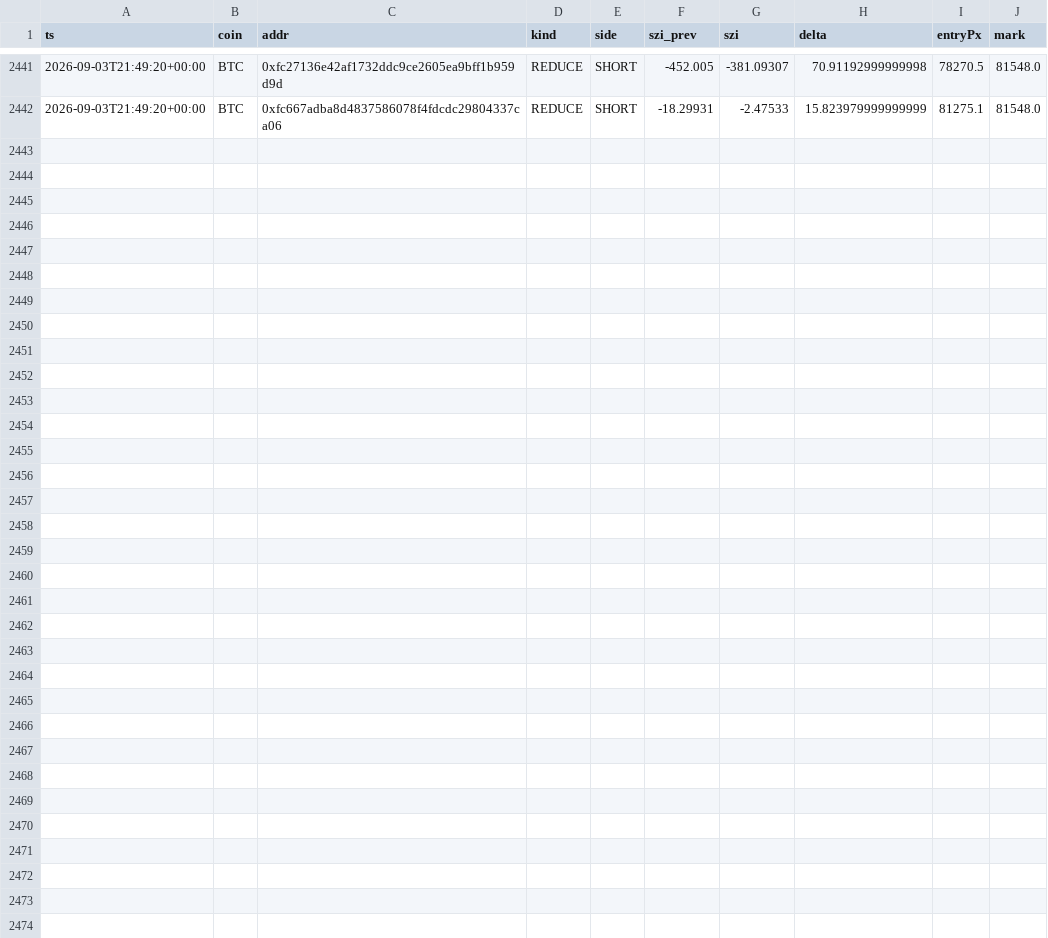
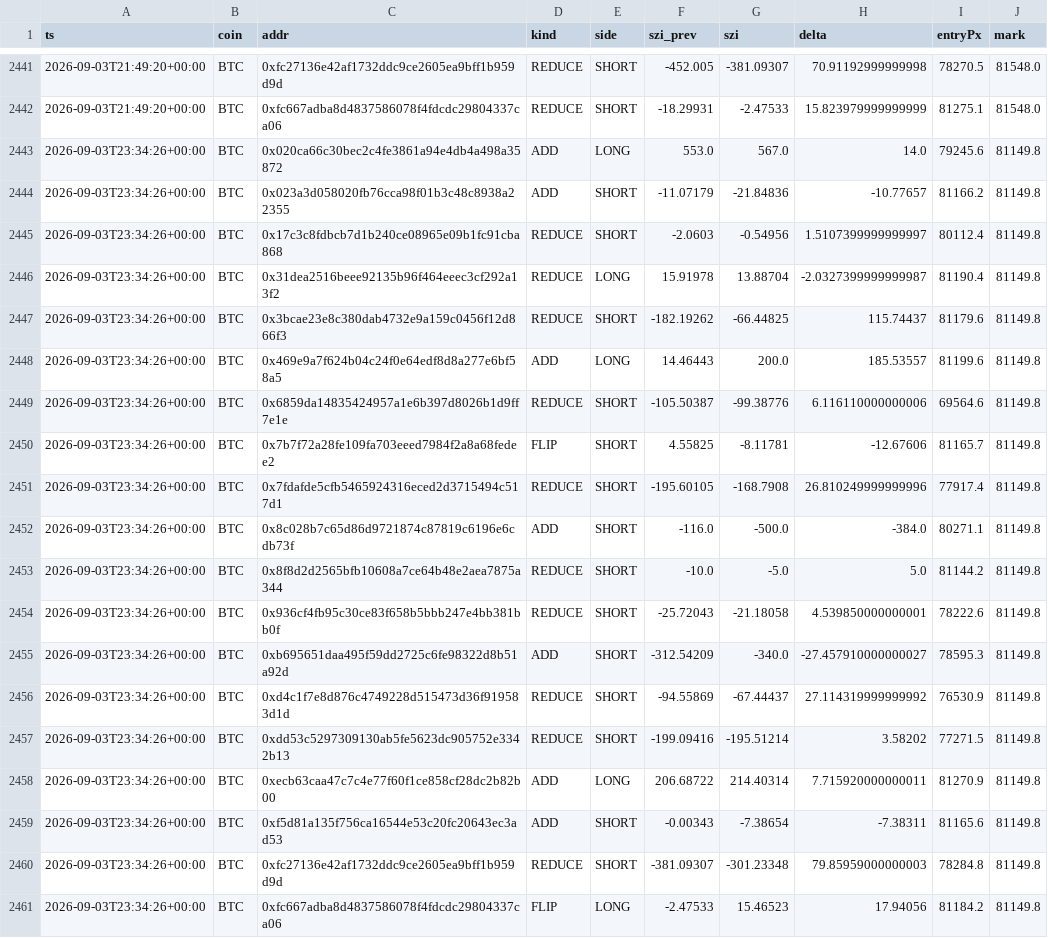
Before and after one commit to usa519831-tech/hl-whale-tracker, a CSV file: data/events_BTC.csv, drawn as a sheet; only a part is shown, gaps mark what is left out; the diff names each change by its address in the sheet, - before the commit and + after, or states it on an @@ line.

```diff
--- a/data/events_BTC.csv
+++ b/data/events_BTC.csv
+row 2443: 2026-09-03T23:34:26+00:00 | BTC | 0x020ca66c30bec2c4fe3861a94e4db4a498a35872 | ADD | LONG | 553.0 | 567.0 | 14.0 | 79245.6 | 81149.8
+row 2444: 2026-09-03T23:34:26+00:00 | BTC | 0x023a3d058020fb76cca98f01b3c48c8938a22355 | ADD | SHORT | -11.07179 | -21.84836 | -10.77657 | 81166.2 | 81149.8
+row 2445: 2026-09-03T23:34:26+00:00 | BTC | 0x17c3c8fdbcb7d1b240ce08965e09b1fc91cba868 | REDUCE | SHORT | -2.0603 | -0.54956 | 1.5107399999999997 | 80112.4 | 81149.8
+row 2446: 2026-09-03T23:34:26+00:00 | BTC | 0x31dea2516beee92135b96f464eeec3cf292a13f2 | REDUCE | LONG | 15.91978 | 13.88704 | -2.0327399999999987 | 81190.4 | 81149.8
+row 2447: 2026-09-03T23:34:26+00:00 | BTC | 0x3bcae23e8c380dab4732e9a159c0456f12d866f3 | REDUCE | SHORT | -182.19262 | -66.44825 | 115.74437 | 81179.6 | 81149.8
+row 2448: 2026-09-03T23:34:26+00:00 | BTC | 0x469e9a7f624b04c24f0e64edf8d8a277e6bf58a5 | ADD | LONG | 14.46443 | 200.0 | 185.53557 | 81199.6 | 81149.8
+row 2449: 2026-09-03T23:34:26+00:00 | BTC | 0x6859da14835424957a1e6b397d8026b1d9ff7e1e | REDUCE | SHORT | -105.50387 | -99.38776 | 6.116110000000006 | 69564.6 | 81149.8
+row 2450: 2026-09-03T23:34:26+00:00 | BTC | 0x7b7f72a28fe109fa703eeed7984f2a8a68fedee2 | FLIP | SHORT | 4.55825 | -8.11781 | -12.67606 | 81165.7 | 81149.8
+row 2451: 2026-09-03T23:34:26+00:00 | BTC | 0x7fdafde5cfb5465924316eced2d3715494c517d1 | REDUCE | SHORT | -195.60105 | -168.7908 | 26.810249999999996 | 77917.4 | 81149.8
+row 2452: 2026-09-03T23:34:26+00:00 | BTC | 0x8c028b7c65d86d9721874c87819c6196e6cdb73f | ADD | SHORT | -116.0 | -500.0 | -384.0 | 80271.1 | 81149.8
+row 2453: 2026-09-03T23:34:26+00:00 | BTC | 0x8f8d2d2565bfb10608a7ce64b48e2aea7875a344 | REDUCE | SHORT | -10.0 | -5.0 | 5.0 | 81144.2 | 81149.8
+row 2454: 2026-09-03T23:34:26+00:00 | BTC | 0x936cf4fb95c30ce83f658b5bbb247e4bb381bb0f | REDUCE | SHORT | -25.72043 | -21.18058 | 4.539850000000001 | 78222.6 | 81149.8
+row 2455: 2026-09-03T23:34:26+00:00 | BTC | 0xb695651daa495f59dd2725c6fe98322d8b51a92d | ADD | SHORT | -312.54209 | -340.0 | -27.457910000000027 | 78595.3 | 81149.8
+row 2456: 2026-09-03T23:34:26+00:00 | BTC | 0xd4c1f7e8d876c4749228d515473d36f919583d1d | REDUCE | SHORT | -94.55869 | -67.44437 | 27.114319999999992 | 76530.9 | 81149.8
+row 2457: 2026-09-03T23:34:26+00:00 | BTC | 0xdd53c5297309130ab5fe5623dc905752e3342b13 | REDUCE | SHORT | -199.09416 | -195.51214 | 3.58202 | 77271.5 | 81149.8
+row 2458: 2026-09-03T23:34:26+00:00 | BTC | 0xecb63caa47c7c4e77f60f1ce858cf28dc2b82b00 | ADD | LONG | 206.68722 | 214.40314 | 7.715920000000011 | 81270.9 | 81149.8
+row 2459: 2026-09-03T23:34:26+00:00 | BTC | 0xf5d81a135f756ca16544e53c20fc20643ec3ad53 | ADD | SHORT | -0.00343 | -7.38654 | -7.38311 | 81165.6 | 81149.8
+row 2460: 2026-09-03T23:34:26+00:00 | BTC | 0xfc27136e42af1732ddc9ce2605ea9bff1b959d9d | REDUCE | SHORT | -381.09307 | -301.23348 | 79.85959000000003 | 78284.8 | 81149.8
+row 2461: 2026-09-03T23:34:26+00:00 | BTC | 0xfc667adba8d4837586078f4fdcdc29804337ca06 | FLIP | LONG | -2.47533 | 15.46523 | 17.94056 | 81184.2 | 81149.8
```
Also changed, not shown: data/agg_BTC.csv, data/agg_ETH.csv, 7 other files.
